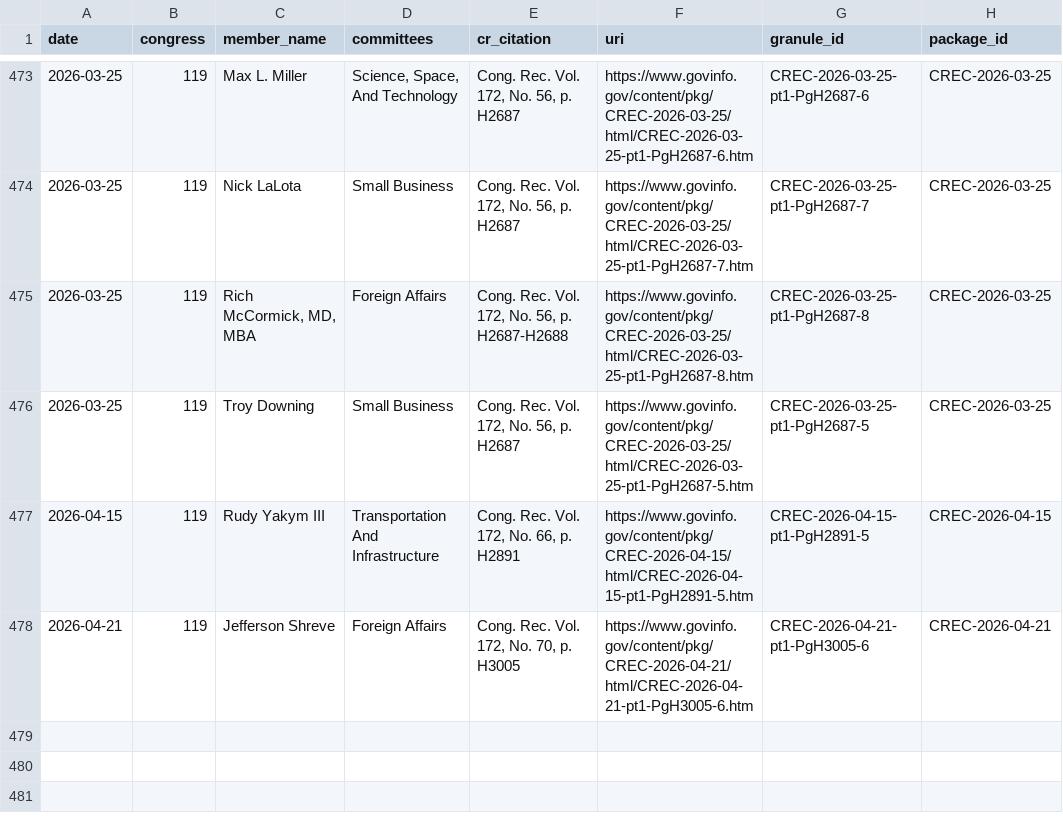
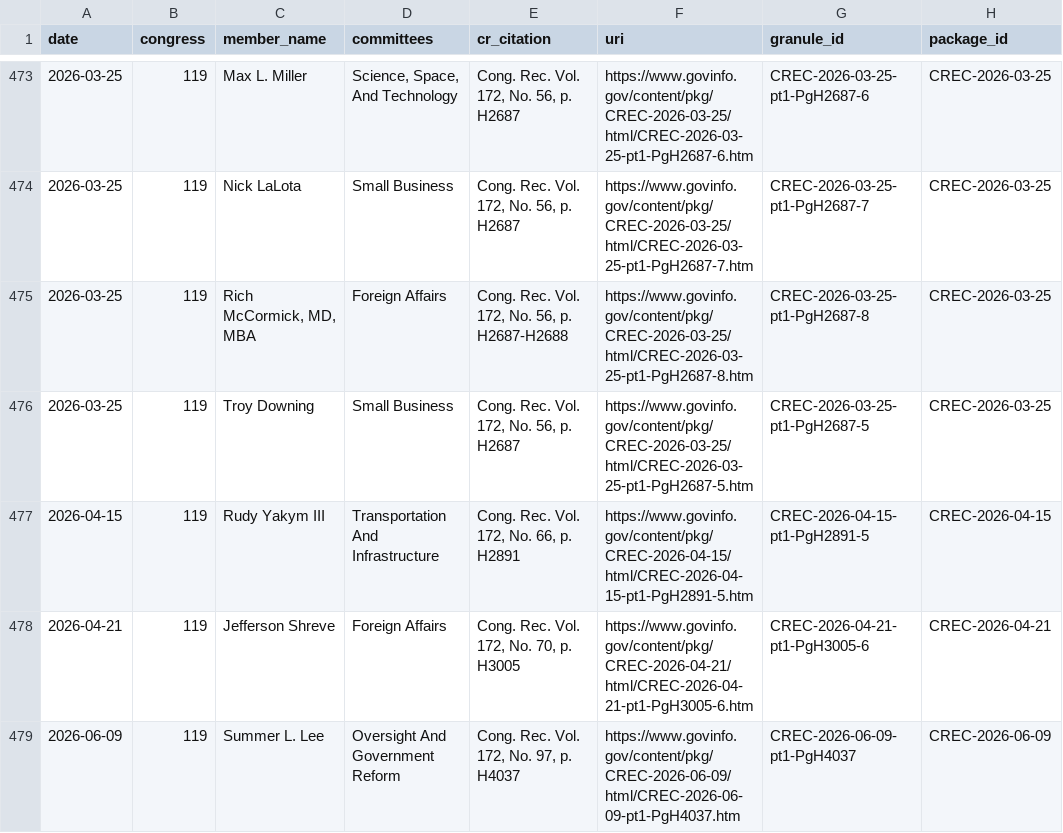
Before and after one commit to JeffreyBLewis/voteview-committees, a CSV file: House/house_resignations.csv, drawn as a sheet; only a part is shown, gaps mark what is left out; the diff names each change by its address in the sheet, - before the commit and + after, or states it on an @@ line.

```diff
--- a/House/house_resignations.csv
+++ b/House/house_resignations.csv
+row 479: 2026-06-09 | 119 | Summer L. Lee | Oversight And Government Reform | Cong. Rec. Vol. 172, No. 97, p. H4037 | https://www.govinfo.gov/content/pkg/CREC-2026-06-09/html/CREC-2026-06-09-pt1-PgH4037.htm | CREC-2026-06-09-pt1-PgH4037 | CREC-2026-06-09
```
Also changed, not shown: House/committee_elections_xml/manifest.csv, House/cr_resignations/manifest.csv, 6 other files.
